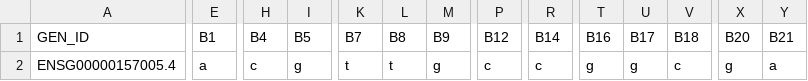
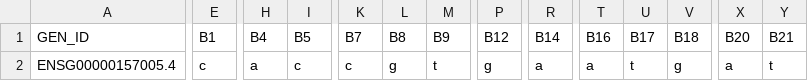
Before and after one commit to mariogrieco/Auto-ML, a CSV file: data/data_ie_random.csv, drawn as a sheet; only a part is shown, gaps mark what is left out; the diff covers the shown part only; the diff names each change by its address in the sheet, - before the commit and + after, or states it on an @@ line.

```diff
--- a/data/data_ie_random.csv
+++ b/data/data_ie_random.csv
-E2 (B1): a
+E2 (B1): c
-H2 (B4): c
+H2 (B4): a
-I2 (B5): g
+I2 (B5): c
-K2 (B7): t
+K2 (B7): c
-L2 (B8): t
+L2 (B8): g
-M2 (B9): g
+M2 (B9): t
-P2 (B12): c
+P2 (B12): g
-R2 (B14): c
+R2 (B14): a
-T2 (B16): g
+T2 (B16): a
-U2 (B17): g
+U2 (B17): t
-V2 (B18): c
+V2 (B18): g
-X2 (B20): g
+X2 (B20): a
-Y2 (B21): a
+Y2 (B21): t
```
Also changed, not shown: 60 edited cells elsewhere in this file, data/data_ez_random.csv, data/data_ze_random.csv, 12 other files.
